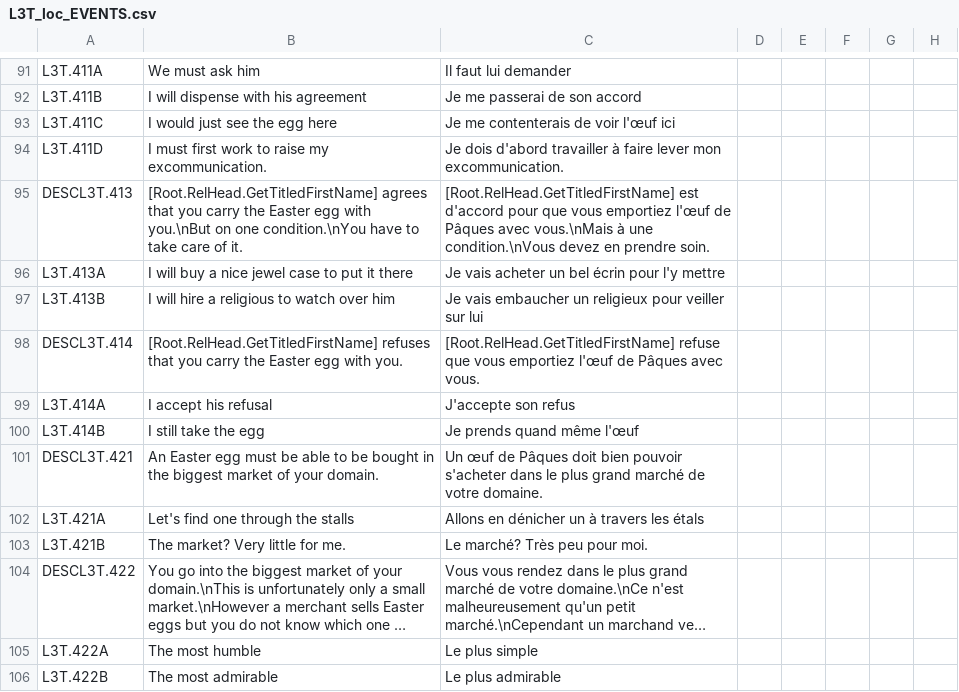
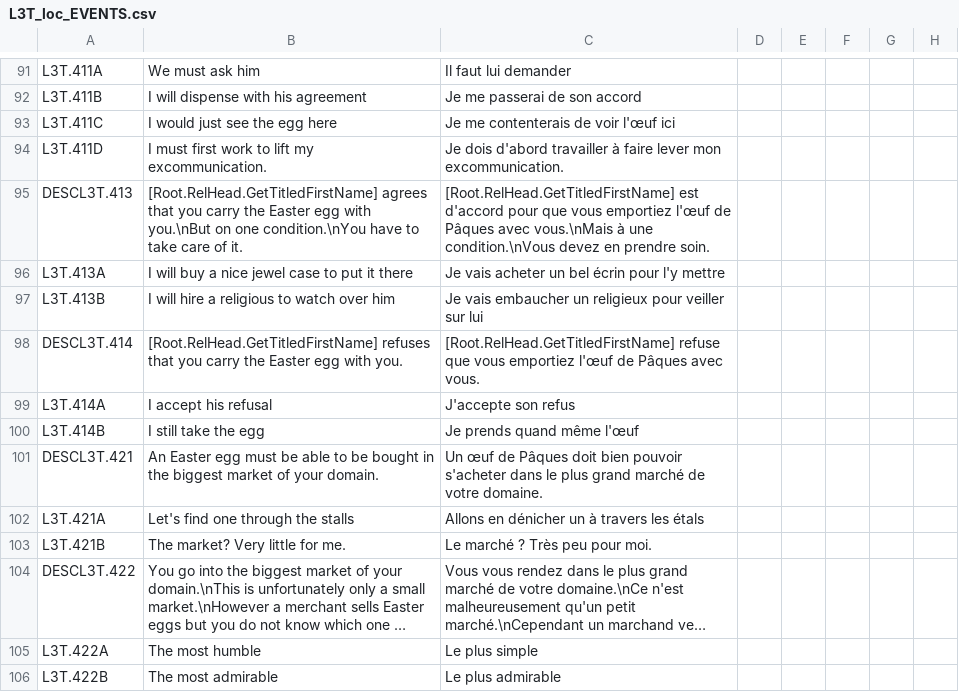
Before and after one commit to ArkoG/L3T, a CSV file: L3T/localisation/L3T_loc_EVENTS.csv, drawn as a sheet; only a part is shown, gaps mark what is left out; long unchanged cells end in …; the diff names each change by its address in the sheet, - before the commit and + after, or states it on an @@ line.

Commit message:
loc fix

```diff
--- a/L3T/localisation/L3T_loc_EVENTS.csv
+++ b/L3T/localisation/L3T_loc_EVENTS.csv
-B94: …work to raise my excommunication.
+B94: …work to lift my excommunication.
-C103: Le marché? Très peu pour moi.
+C103: Le marché ? Très peu pour moi.
```
